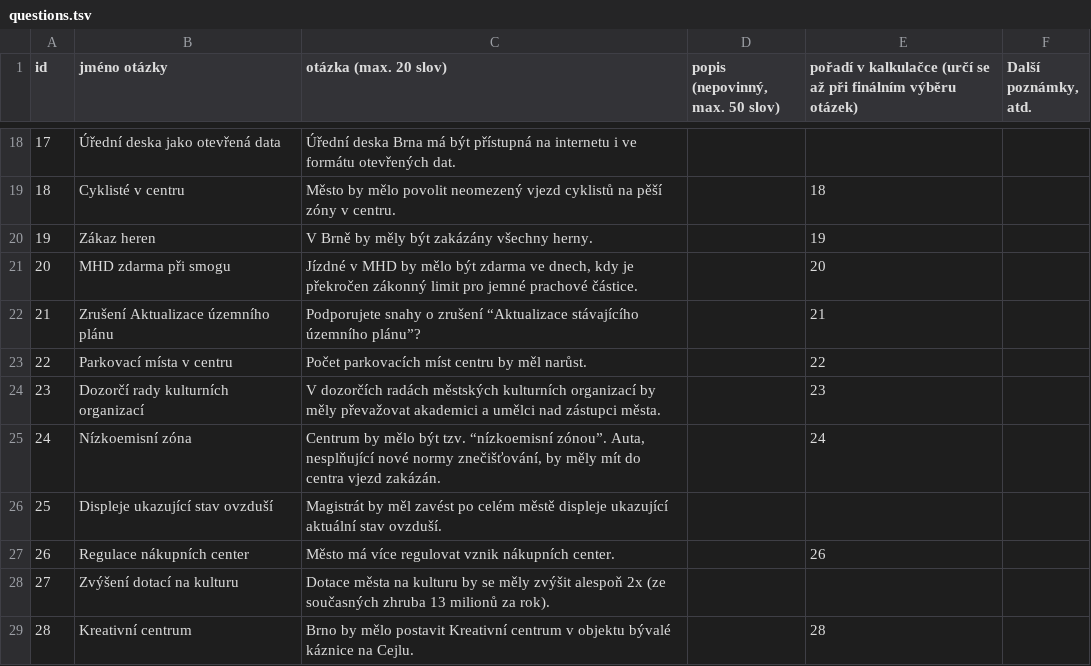
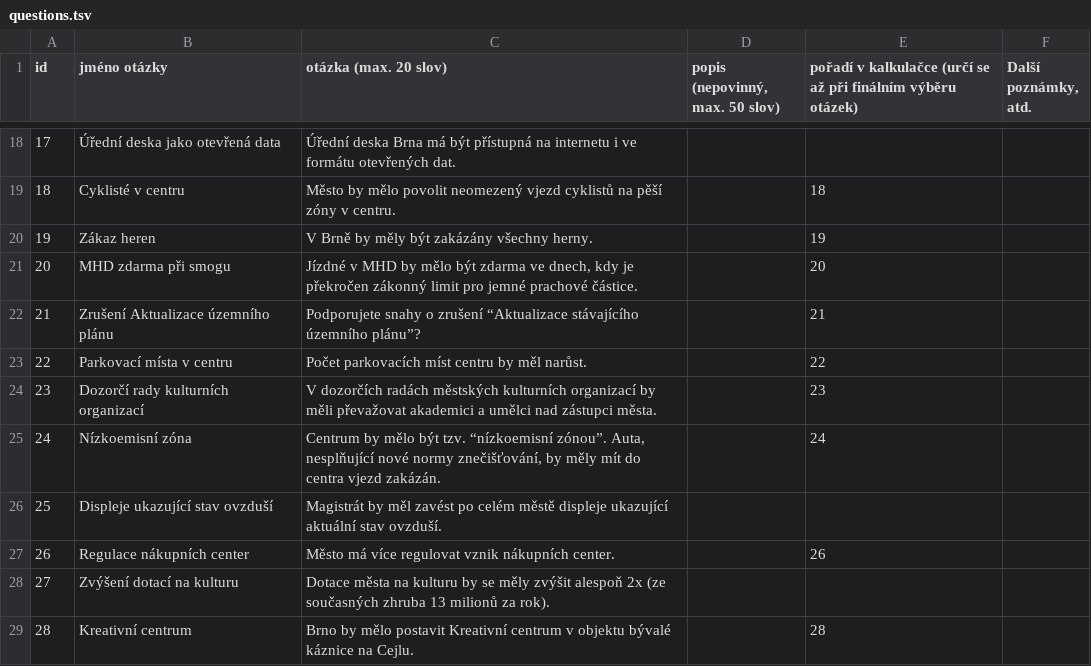
Before and after one commit to KohoVolit/vaa2012-2, a TSV file: www/brno-2014/backend/source/questions.tsv, drawn as a sheet; only a part is shown, gaps mark what is left out.

```diff
--- a/www/brno-2014/backend/source/questions.tsv
+++ b/www/brno-2014/backend/source/questions.tsv
@@ -23,3 +23,3 @@ id	jméno otázky	otázka (max. 20 slov)	popis (nepovinný, max. 50 slov)	pořad
 22	Parkovací místa v centru 	Počet parkovacích míst centru by měl narůst.		22	
-23	Dozorčí rady kulturních organizací	V dozorčích radách městských kulturních organizací by měly převažovat akademici a umělci nad zástupci města.		23	
+23	Dozorčí rady kulturních organizací	V dozorčích radách městských kulturních organizací by měli převažovat akademici a umělci nad zástupci města.		23	
 24	Nízkoemisní zóna	Centrum by mělo být tzv. “nízkoemisní zónou”. Auta, nesplňující nové normy znečišťování, by měly mít do centra vjezd zakázán.		24	
```
Also changed, not shown: 2 other files.
